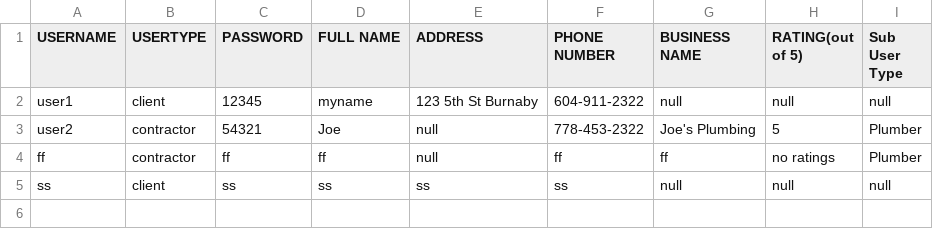
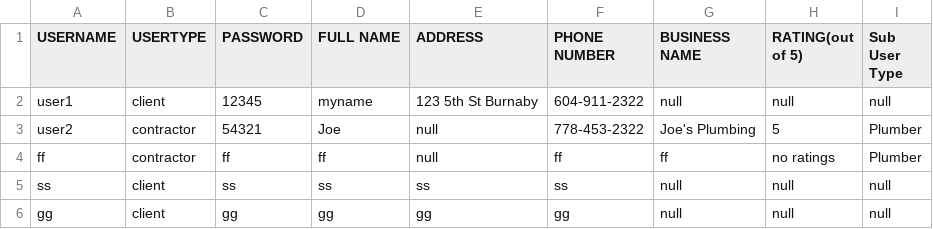
Before and after one commit to OkaMoez/CMPT275_Project, a CSV file: src/main/java/Users/users.csv, drawn as a sheet.

Commit message:
checks for matching passwords when signing up, also checks input values to make sure they dont have commas

```diff
--- a/src/main/java/Users/users.csv
+++ b/src/main/java/Users/users.csv
@@ -5 +5,2 @@ ff,contractor,ff,ff,null,ff,ff,no ratings,Plumber
 ss,client,ss,ss,ss,ss,null,null,null
+gg,client,gg,gg,gg,gg,null,null,null
```
Also changed, not shown: 4 other files.
